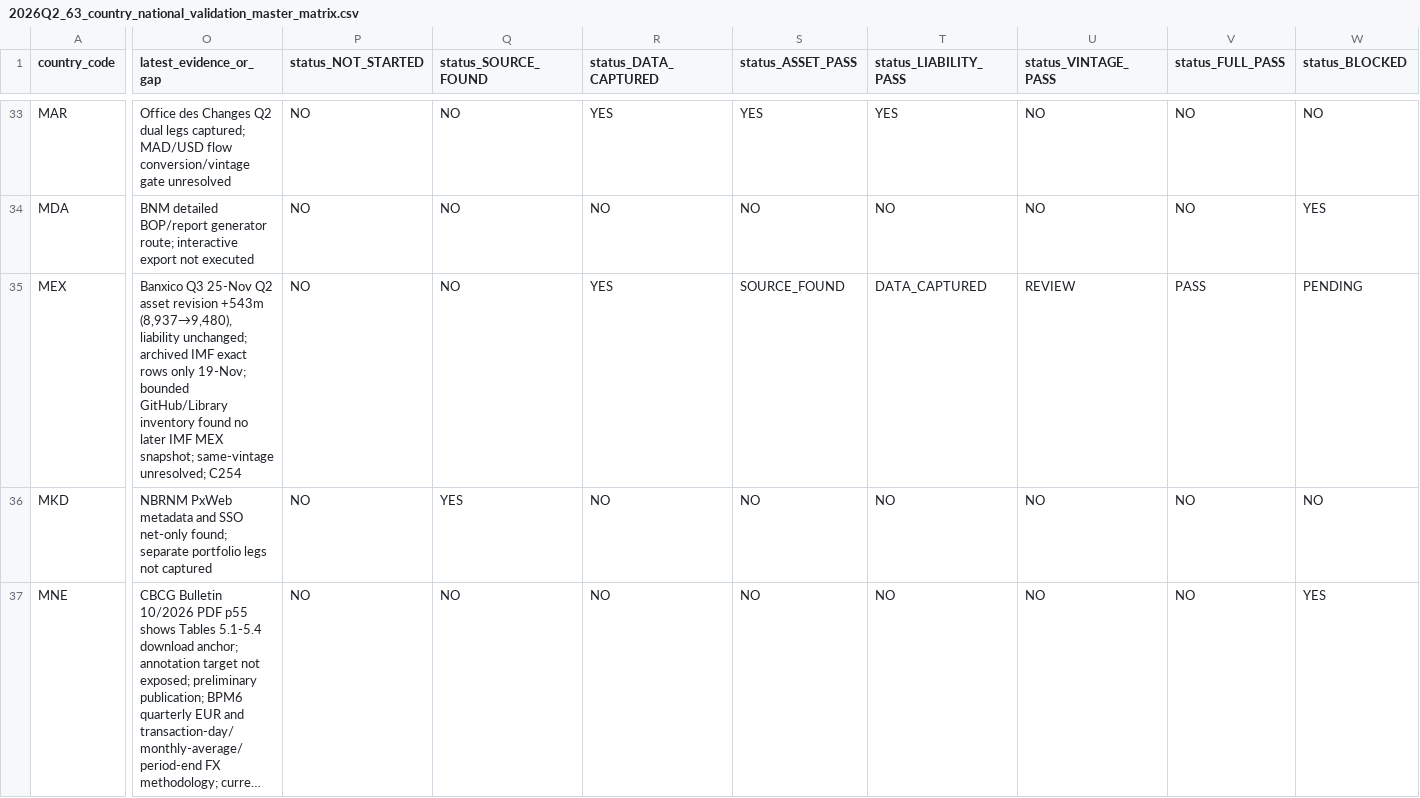
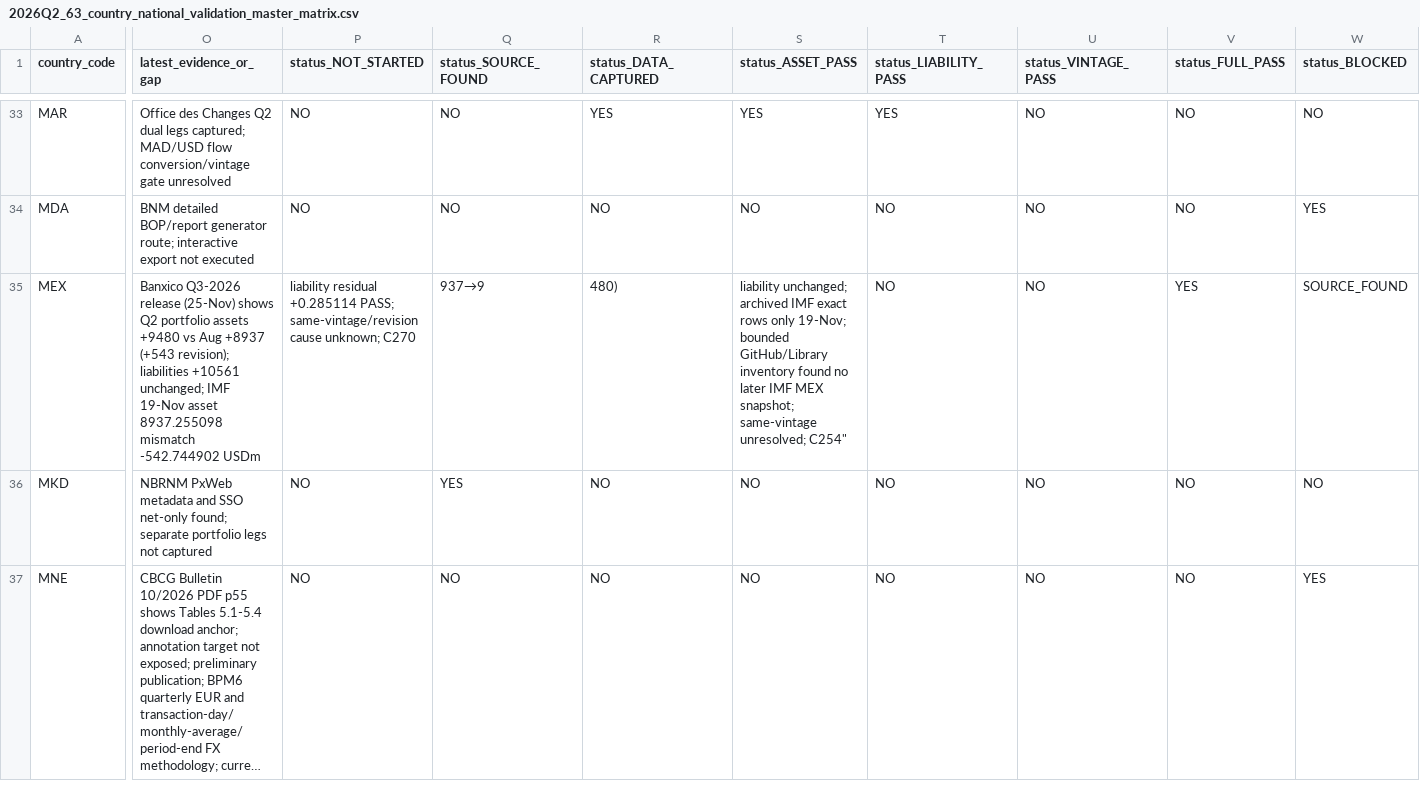
Before and after one commit to duttapalkpa-netizen/PRECISION-WIRES-NSE200-COLLECTOR, a CSV file: docs/evidence/gcr/2026Q2_63_country_national_validation_master_matrix.csv, drawn as a sheet; only a part is shown, gaps mark what is left out; long unchanged cells end in …; the diff covers the shown part only; the diff names each change by its address in the sheet, - before the commit and + after, or states it on an @@ line.

Commit message:
Update MEX matrix evidence link and preserve REVIEW after Banxico Q3 vintage recheck

```diff
--- a/docs/evidence/gcr/2026Q2_63_country_national_validation_master_matrix.csv
+++ b/docs/evidence/gcr/2026Q2_63_country_national_validation_master_matrix.csv
-O35 (latest_evidence_or_gap): Banxico Q3 25-Nov Q2 asset revision +543m (8,937→9,480), liability unchanged; archived IMF exact rows only 19-Nov; bounded GitHub/Library inventory found no later IMF MEX snapshot; same-vintage unresolved; C254
+O35 (latest_evidence_or_gap): Banxico Q3-2026 release (25-Nov) shows Q2 portfolio assets +9480 vs Aug +8937 (+543 revision); liabilities +10561 unchanged; IMF 19-Nov asset 8937.255098 mismatch -542.744902 USDm
-P35 (status_NOT_STARTED): NO
+P35 (status_NOT_STARTED): liability residual +0.285114 PASS; same-vintage/revision cause unknown; C270
-Q35 (status_SOURCE_FOUND): NO
+Q35 (status_SOURCE_FOUND): 937→9
-R35 (status_DATA_CAPTURED): YES
+R35 (status_DATA_CAPTURED): 480)
-S35 (status_ASSET_PASS): SOURCE_FOUND
+S35 (status_ASSET_PASS): liability unchanged; archived IMF exact rows only 19-Nov; bounded GitHub/Library inventory found no later IMF MEX snapshot; same-vintage unresolved; C254"
-T35 (status_LIABILITY_PASS): DATA_CAPTURED
+T35 (status_LIABILITY_PASS): NO
-U35 (status_VINTAGE_PASS): REVIEW
+U35 (status_VINTAGE_PASS): NO
-V35 (status_FULL_PASS): PASS
+V35 (status_FULL_PASS): YES
-W35 (status_BLOCKED): PENDING
+W35 (status_BLOCKED): SOURCE_FOUND
```
Also changed, not shown: 10 edited cells elsewhere in this file.
